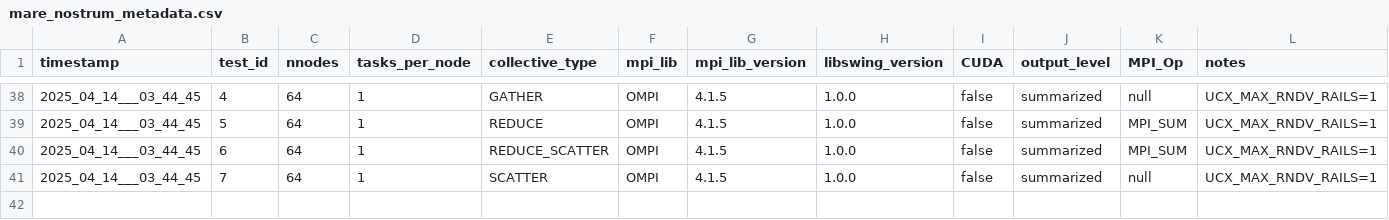
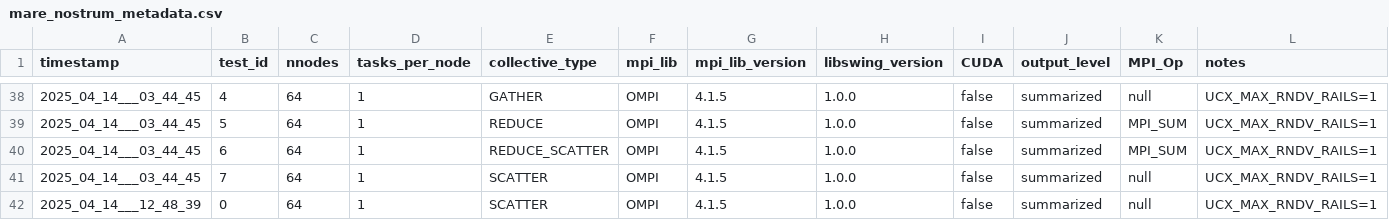
Before and after one commit to HLC-Lab/pico, a CSV file: results/mare_nostrum_metadata.csv, drawn as a sheet; only a part is shown, gaps mark what is left out; the diff names each change by its address in the sheet, - before the commit and + after, or states it on an @@ line.

Commit message:
data: 64 nodes mn5 scatter

```diff
--- a/results/mare_nostrum_metadata.csv
+++ b/results/mare_nostrum_metadata.csv
+row 42: 2025_04_14___12_48_39 | 0 | 64 | 1 | SCATTER | OMPI | 4.1.5 | 1.0.0 | false | summarized | null | UCX_MAX_RNDV_RAILS=1
```
